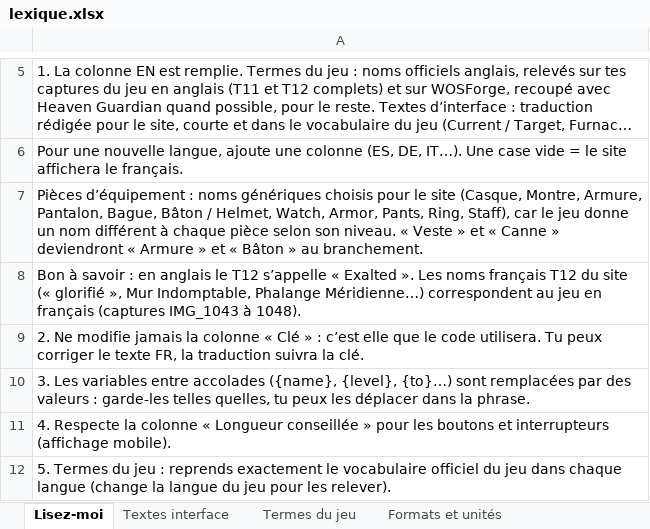
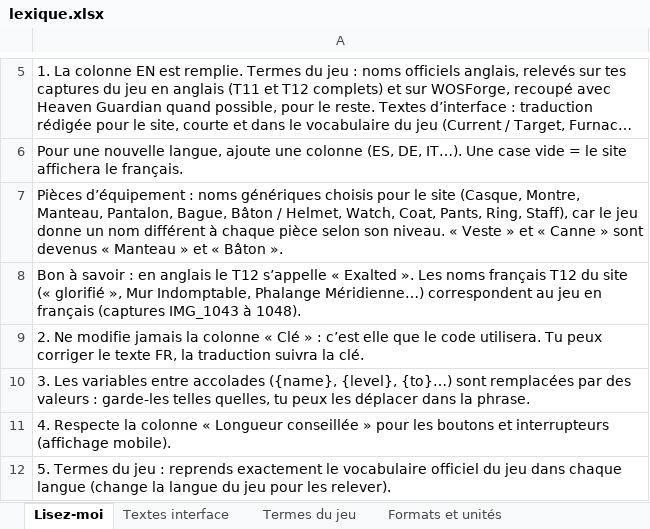
Before and after one commit to jermbreton-maker/wos-companion, an Excel workbook: i18n/lexique.xlsx, sheet Lisez-moi, drawn as a sheet; only a part is shown, gaps mark what is left out; long unchanged cells end in …; values as stored, in another font and other column widths than the file's, no borders; the diff names each change by its address in the sheet, - before the commit and + after, or states it on an @@ line.

```diff
--- a/i18n/lexique.xlsx (sheet Lisez-moi)
+++ b/i18n/lexique.xlsx (sheet Lisez-moi)
-A7: …(Casque, Montre, Armure, Pantalon, Bague, Bâton / Helmet, Watch, Armor, Pants, Ring, Staff), car le jeu donne un nom différent à chaque pièce selon son niveau. « Veste » et « Canne » deviendront « Armure » et « Bâton » au branchement.
+A7: …(Casque, Montre, Manteau, Pantalon, Bague, Bâton / Helmet, Watch, Coat, Pants, Ring, Staff), car le jeu donne un nom différent à chaque pièce selon son niveau. « Veste » et « Canne » sont devenus « Manteau » et « Bâton ».
```
Also changed, not shown: sheet Termes du jeu, 3 other files.
